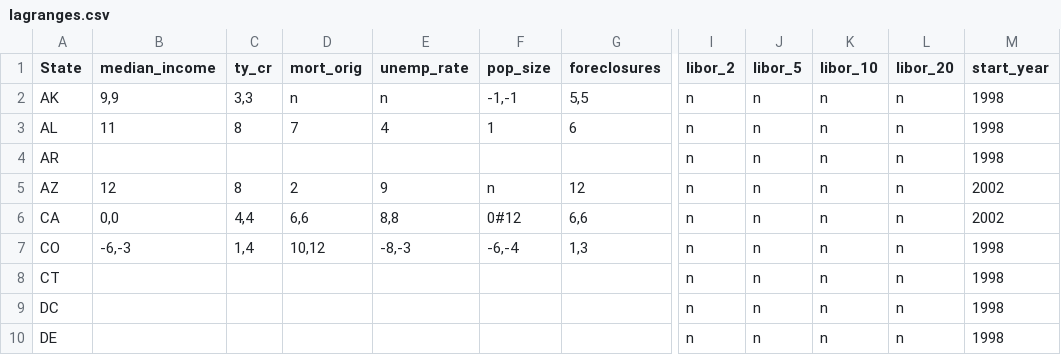
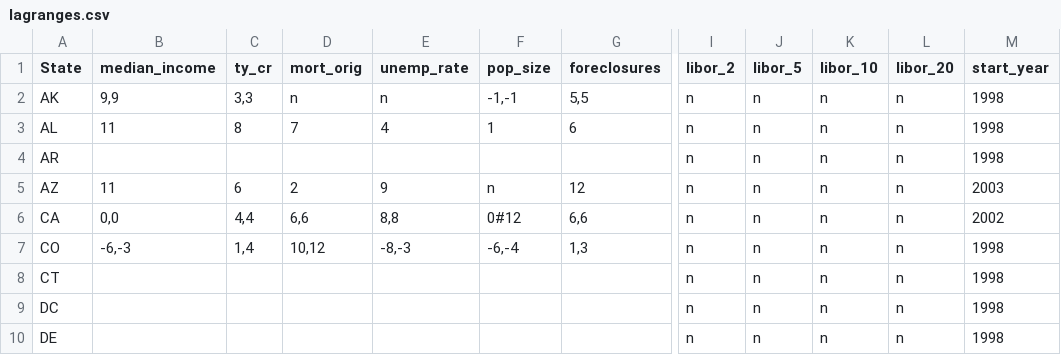
Before and after one commit to zhouzhenghui/svnrepository, a CSV file: SVNRepository/Data/Supply Demand/Data/lagranges.csv, drawn as a sheet; only a part is shown, gaps mark what is left out; the diff names each change by its address in the sheet, - before the commit and + after, or states it on an @@ line.

```diff
--- a/SVNRepository/Data/Supply Demand/Data/lagranges.csv
+++ b/SVNRepository/Data/Supply Demand/Data/lagranges.csv
-B5 (median_income): 12
+B5 (median_income): 11
-C5 (ty_cr): 8
+C5 (ty_cr): 6
-M5 (start_year): 2002
+M5 (start_year): 2003
```
